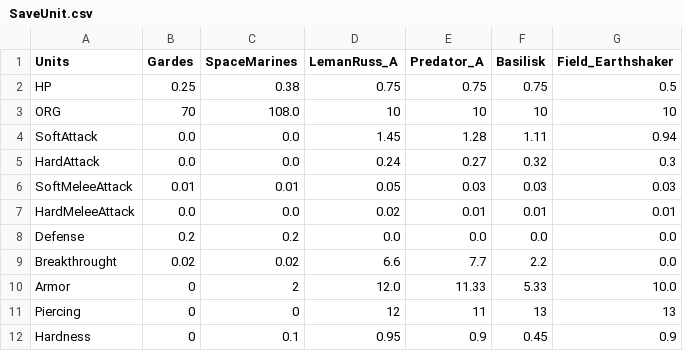
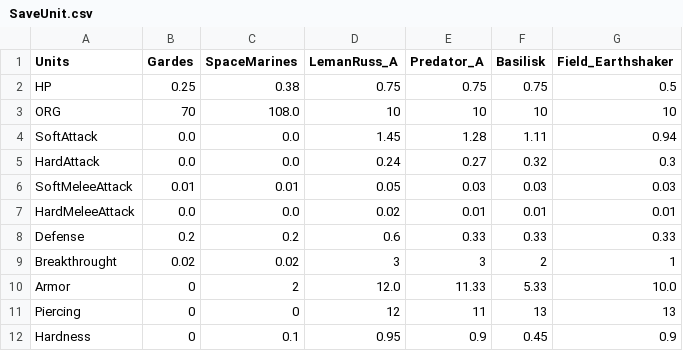
Before and after one commit to Florian-DELRIEU/HOI4_Calculator, a CSV file: W40K/CSVs/SaveUnit.csv, drawn as a sheet.

```diff
--- a/W40K/CSVs/SaveUnit.csv
+++ b/W40K/CSVs/SaveUnit.csv
@@ -7,4 +7,4 @@ SoftMeleeAttack,0.01,0.01,0.05,0.03,0.03,0.03
 HardMeleeAttack,0.0,0.0,0.02,0.01,0.01,0.01
-Defense,0.2,0.2,0.0,0.0,0.0,0.0
-Breakthrought,0.02,0.02,6.6,7.7,2.2,0.0
+Defense,0.2,0.2,0.6,0.33,0.33,0.33
+Breakthrought,0.02,0.02,3,3,2,1
 Armor,0,2,12.0,11.33,5.33,10.0
```
Also changed, not shown: W40K/CSVs/SaveCompanies.csv, W40K/CSVs/SaveWeapons.csv, 3 other files.
